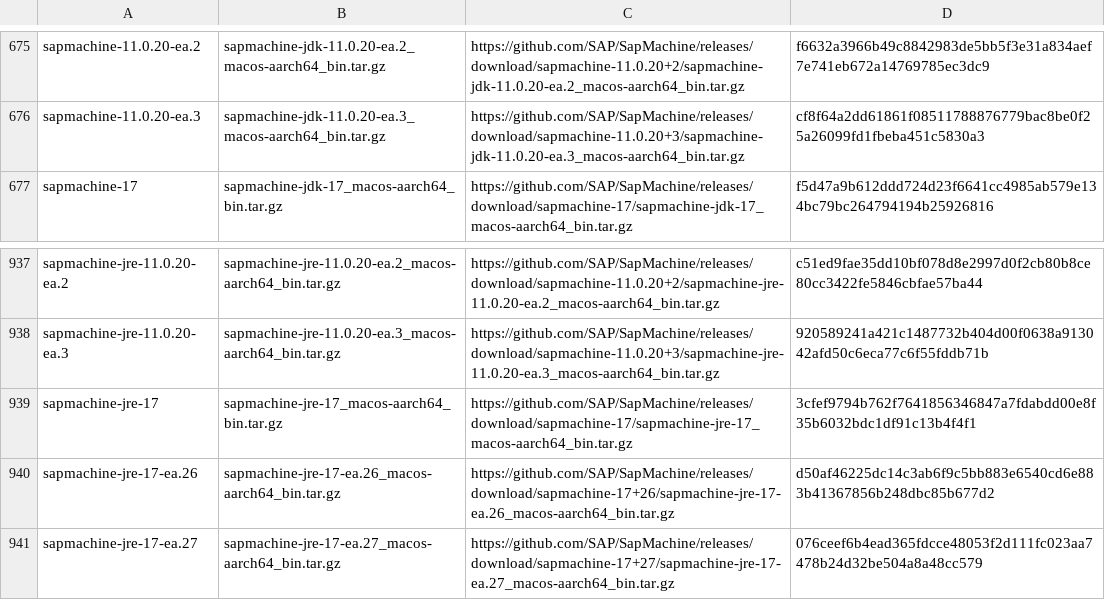
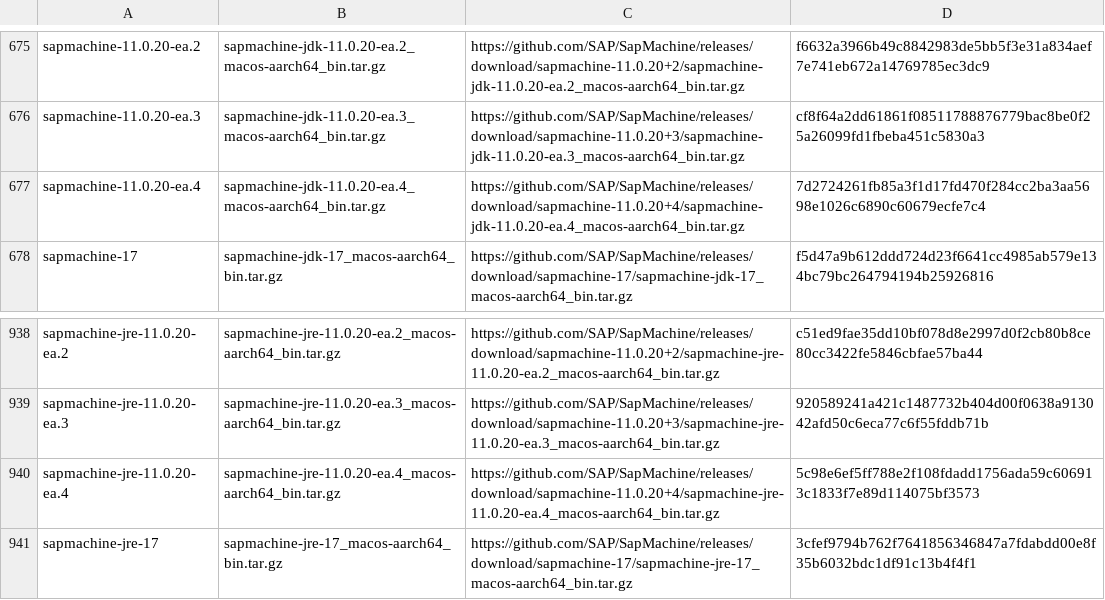
Before and after one commit to mise-plugins/rtx-java, a TSV file: data/jdk-macosx-aarch64-all.tsv, drawn as a sheet; only a part is shown, gaps mark what is left out; the shorter side is filled out with more unchanged rows.

Commit message:
Update Java release data

```diff
--- a/data/jdk-macosx-aarch64-all.tsv
+++ b/data/jdk-macosx-aarch64-all.tsv
@@ -676,2 +676,3 @@ sapmachine-11.0.20-ea.2	sapmachine-jdk-11.0.20-ea.2_macos-aarch64_bin.tar.gz	htt
 sapmachine-11.0.20-ea.3	sapmachine-jdk-11.0.20-ea.3_macos-aarch64_bin.tar.gz	https://github.com/SAP/SapMachine/releases/download/sapmachine-11.0.20+3/sapmachine-jdk-11.0.20-ea.3_macos-aarch64_bin.tar.gz	cf8f64a2dd61861f08511788876779bac8be0f25a26099fd1fbeba451c5830a3
+sapmachine-11.0.20-ea.4	sapmachine-jdk-11.0.20-ea.4_macos-aarch64_bin.tar.gz	https://github.com/SAP/SapMachine/releases/download/sapmachine-11.0.20+4/sapmachine-jdk-11.0.20-ea.4_macos-aarch64_bin.tar.gz	7d2724261fb85a3f1d17fd470f284cc2ba3aa5698e1026c6890c60679ecfe7c4
 sapmachine-17	sapmachine-jdk-17_macos-aarch64_bin.tar.gz	https://github.com/SAP/SapMachine/releases/download/sapmachine-17/sapmachine-jdk-17_macos-aarch64_bin.tar.gz	f5d47a9b612ddd724d23f6641cc4985ab579e134bc79bc264794194b25926816
@@ -938,2 +939,3 @@ sapmachine-jre-11.0.20-ea.2	sapmachine-jre-11.0.20-ea.2_macos-aarch64_bin.tar.gz
 sapmachine-jre-11.0.20-ea.3	sapmachine-jre-11.0.20-ea.3_macos-aarch64_bin.tar.gz	https://github.com/SAP/SapMachine/releases/download/sapmachine-11.0.20+3/sapmachine-jre-11.0.20-ea.3_macos-aarch64_bin.tar.gz	920589241a421c1487732b404d00f0638a913042afd50c6eca77c6f55fddb71b
+sapmachine-jre-11.0.20-ea.4	sapmachine-jre-11.0.20-ea.4_macos-aarch64_bin.tar.gz	https://github.com/SAP/SapMachine/releases/download/sapmachine-11.0.20+4/sapmachine-jre-11.0.20-ea.4_macos-aarch64_bin.tar.gz	5c98e6ef5ff788e2f108fdadd1756ada59c606913c1833f7e89d114075bf3573
 sapmachine-jre-17	sapmachine-jre-17_macos-aarch64_bin.tar.gz	https://github.com/SAP/SapMachine/releases/download/sapmachine-17/sapmachine-jre-17_macos-aarch64_bin.tar.gz	3cfef9794b762f7641856346847a7fdabdd00e8f35b6032bdc1df91c13b4f4f1
```
Also changed, not shown: data/jdk-macosx-aarch64-ea.tsv, data/jdk-macosx-arm64-all.tsv, 3 other files.
